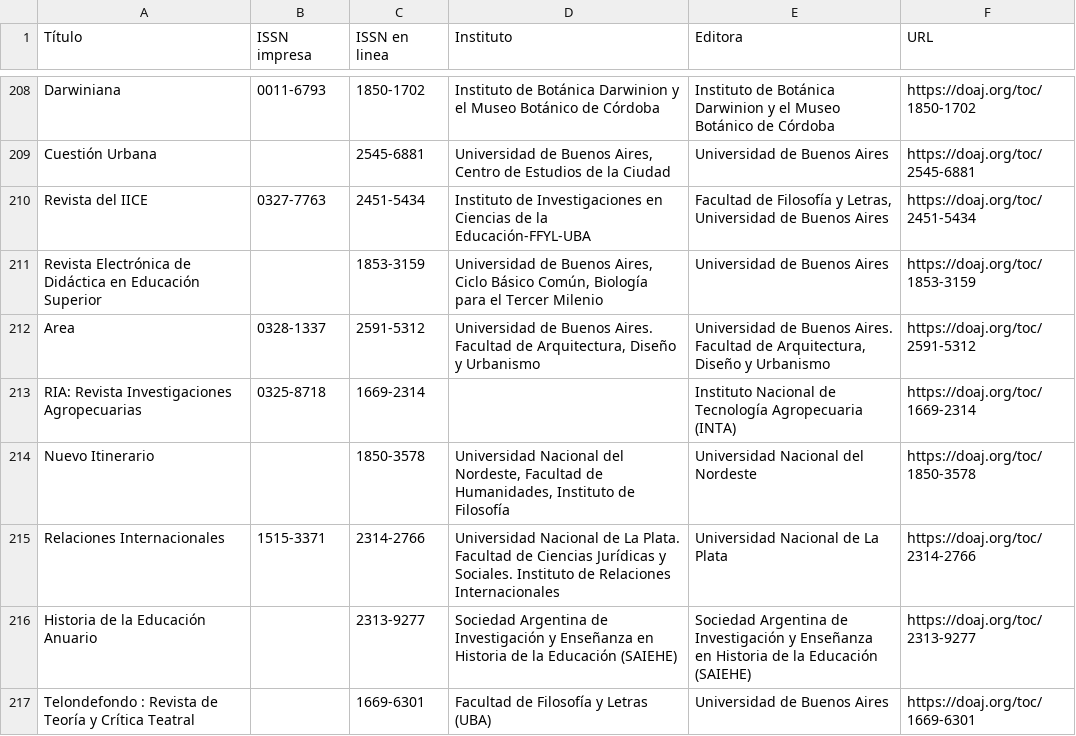
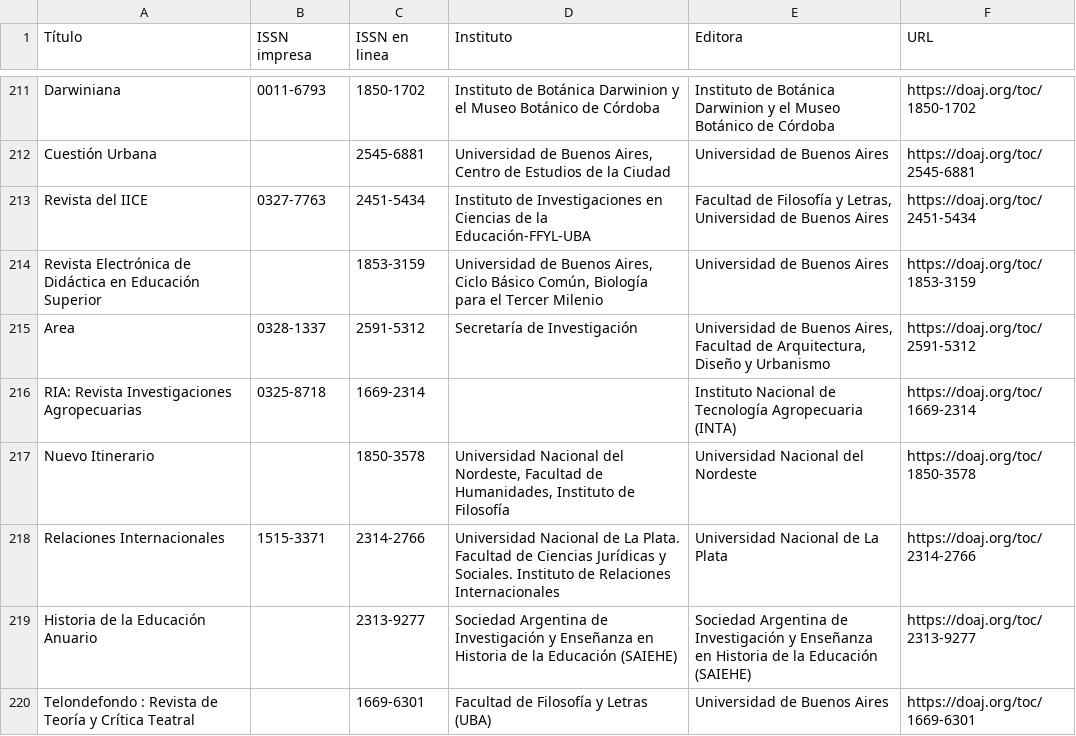
Before and after one commit to Franco2900/IARCA, a CSV file: util/Repositorios/DOAJ.csv, drawn as a sheet; only a part is shown, gaps mark what is left out; the diff covers the shown part only.

```diff
--- a/util/Repositorios/DOAJ.csv
+++ b/util/Repositorios/DOAJ.csv
@@ -211,3 +214,3 @@ Revista del IICE;0327-7763;2451-5434;Instituto de Investigaciones en Ciencias de
 Revista Electrónica de Didáctica en Educación Superior;;1853-3159;Universidad de Buenos Aires, Ciclo Básico Común, Biología para el Tercer Milenio;Universidad de Buenos Aires;https://doaj.org/toc/1853-3159
-Area;0328-1337;2591-5312;Universidad de Buenos Aires. Facultad de Arquitectura, Diseño y Urbanismo;Universidad de Buenos Aires. Facultad de Arquitectura, Diseño y Urbanismo;https://doaj.org/toc/2591-5312
+Area;0328-1337;2591-5312;Secretaría de Investigación;Universidad de Buenos Aires, Facultad de Arquitectura, Diseño y Urbanismo;https://doaj.org/toc/2591-5312
 RIA: Revista Investigaciones Agropecuarias;0325-8718;1669-2314;;Instituto Nacional de Tecnología Agropecuaria (INTA);https://doaj.org/toc/1669-2314
```
Also changed, not shown: 5 added rows elsewhere in this file, util/Repositorios/Biblat.csv, util/Repositorios/Scimago.csv, 26 other files.
